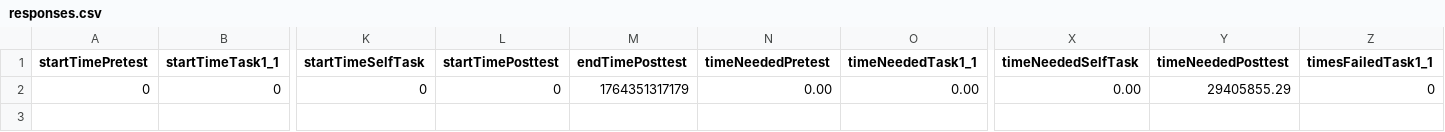
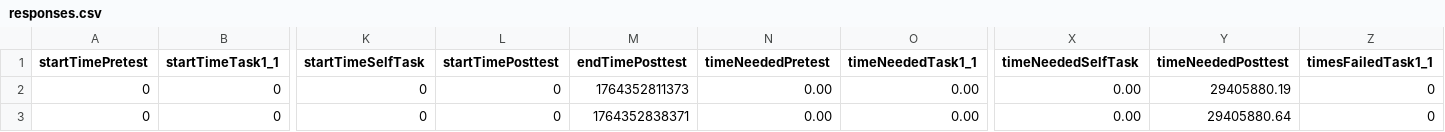
Before and after one commit to Janne-ro/learning-when-to-help, a CSV file: responses.csv, drawn as a sheet; only a part is shown, gaps mark what is left out; rows hold the shown columns only; the diff names each change by its address in the sheet, - before the commit and + after, or states it on an @@ line.

```diff
--- a/responses.csv
+++ b/responses.csv
-M2 (endTimePosttest): 1764351317179
+M2 (endTimePosttest): 1764352811373
-Y2 (timeNeededPosttest): 29405855.29
+Y2 (timeNeededPosttest): 29405880.19
+row 3: 0 | 0 | 0 | 0 | 1764352838371 | 0.00 | 0.00 | 0.00 | 29405880.64 | 0
```
Also changed, not shown: 2 other files.
